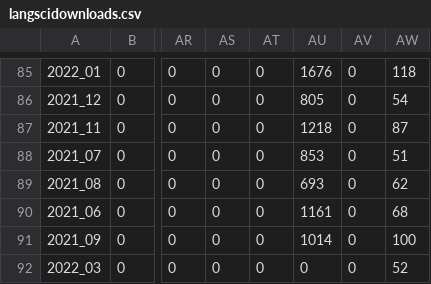
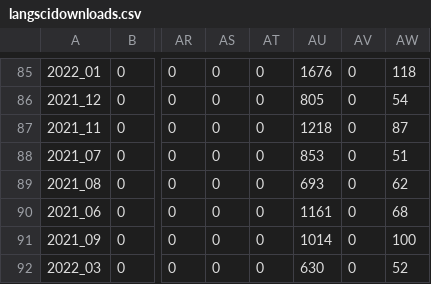
Before and after one commit to langsci/opendata, a CSV file: bookdownloads/langscidownloads.csv, drawn as a sheet; only a part is shown, gaps mark what is left out; the diff names each change by its address in the sheet, - before the commit and + after, or states it on an @@ line.

Commit message:
new download figures

```diff
--- a/bookdownloads/langscidownloads.csv
+++ b/bookdownloads/langscidownloads.csv
-AU92: 0
+AU92: 630
```
